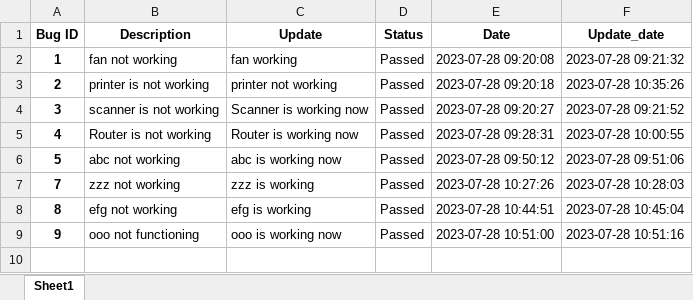
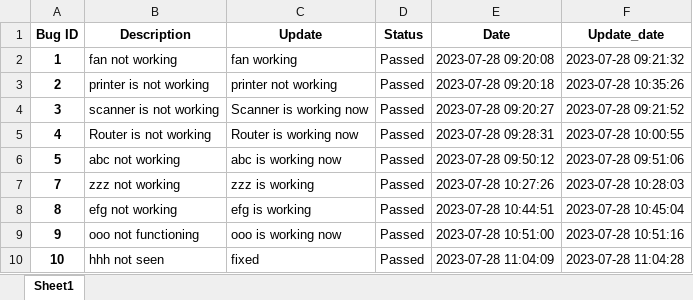
Before and after one commit to naufal-m/TestTool, an Excel workbook: bug_report.xlsx, sheet Sheet1, drawn as a sheet; values as stored, in another font and other column widths than the file's, no borders; the diff names each change by its address in the sheet, - before the commit and + after, or states it on an @@ line.

```diff
--- a/bug_report.xlsx (sheet Sheet1)
+++ b/bug_report.xlsx (sheet Sheet1)
+row 10: 10 | hhh not seen | fixed | Passed | 2023-07-28 11:04:09 | 2023-07-28 11:04:28
```
Also changed, not shown: 3 other files.
